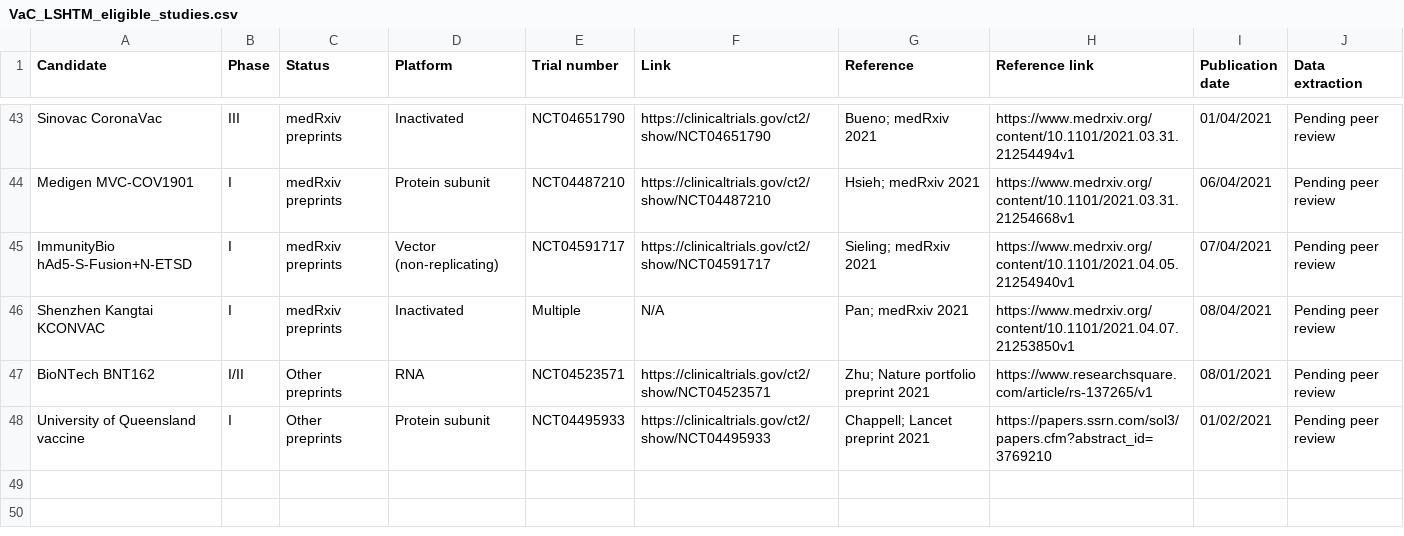
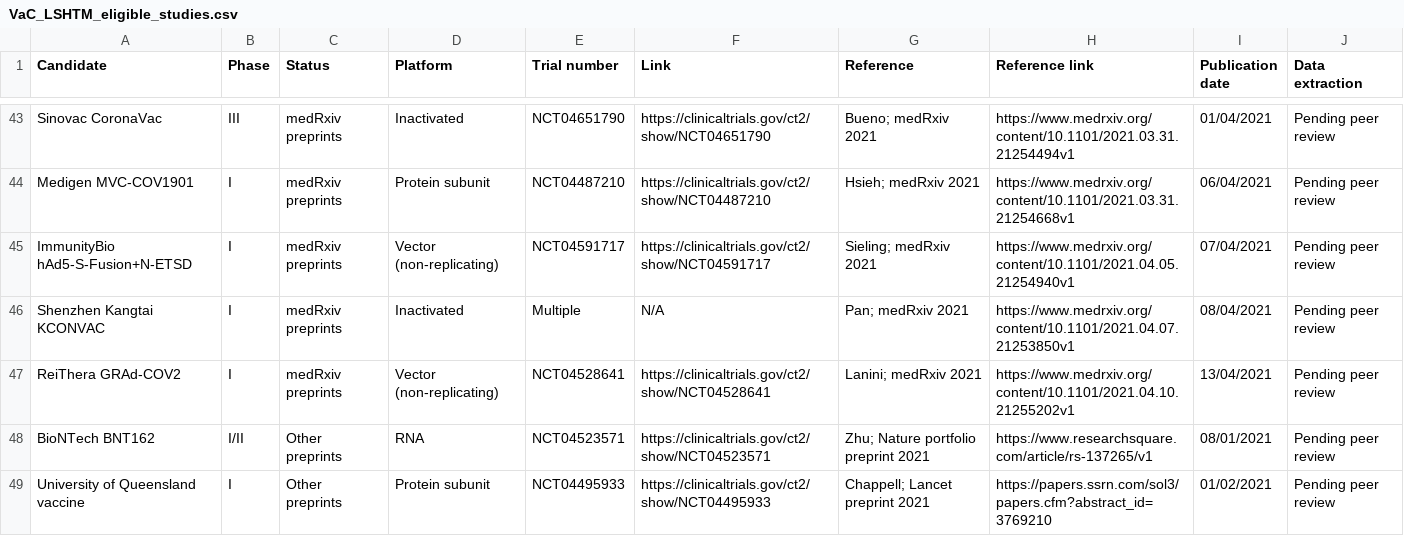
Before and after one commit to vac-lshtm/VaC_tracker, a CSV file: input_data/VaC_LSHTM_eligible_studies.csv, drawn as a sheet; only a part is shown, gaps mark what is left out.

```diff
--- a/input_data/VaC_LSHTM_eligible_studies.csv
+++ b/input_data/VaC_LSHTM_eligible_studies.csv
@@ -46,2 +46,3 @@ ImmunityBio hAd5-S-Fusion+N-ETSD,I,medRxiv preprints,Vector (non-replicating),NC
 Shenzhen Kangtai KCONVAC,I,medRxiv preprints,Inactivated,Multiple,N/A,Pan; medRxiv 2021,https://www.medrxiv.org/content/10.1101/2021.04.07.21253850v1,08/04/2021,Pending peer review
+ReiThera GRAd-COV2,I,medRxiv preprints,Vector (non-replicating),NCT04528641,https://clinicaltrials.gov/ct2/show/NCT04528641,Lanini; medRxiv 2021,https://www.medrxiv.org/content/10.1101/2021.04.10.21255202v1,13/04/2021,Pending peer review
 BioNTech BNT162,I/II,Other preprints,RNA,NCT04523571,https://clinicaltrials.gov/ct2/show/NCT04523571,Zhu; Nature portfolio preprint 2021,https://www.researchsquare.com/article/rs-137265/v1,08/01/2021,Pending peer review
```
Also changed, not shown: input_data/VaC_LSHTM_landscape.csv, input_data/VaC_LSHTM_search_log.csv, 16 other files.
